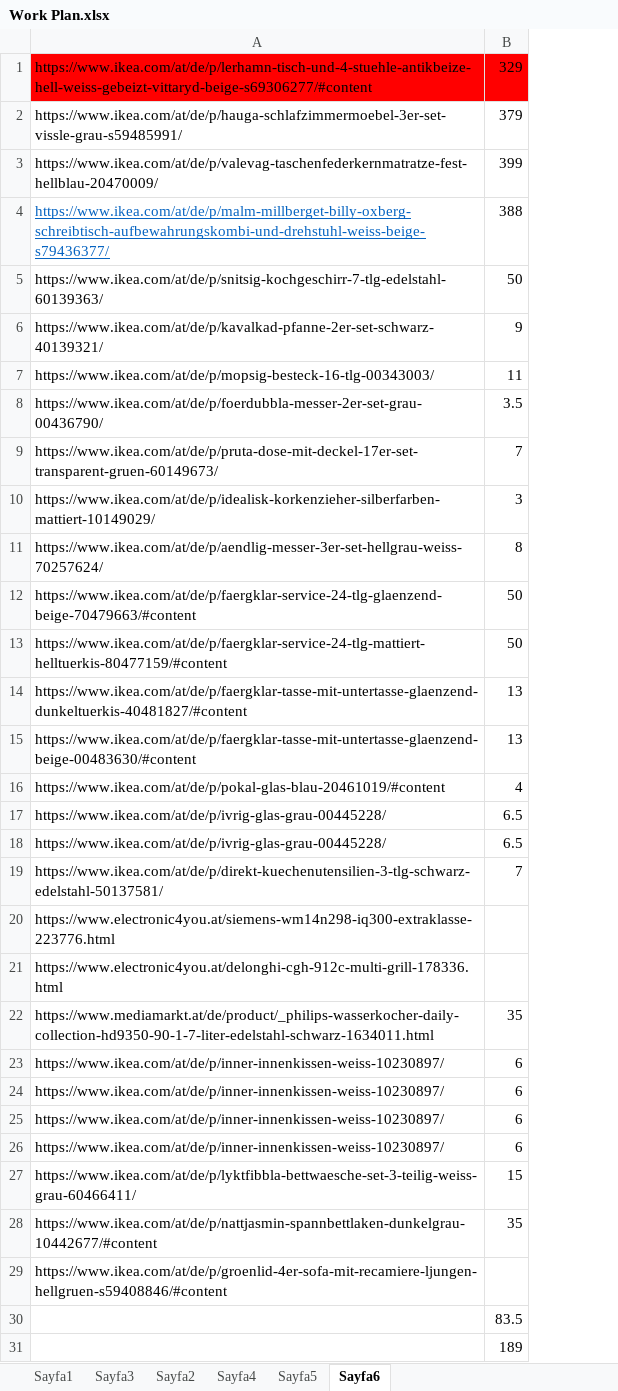
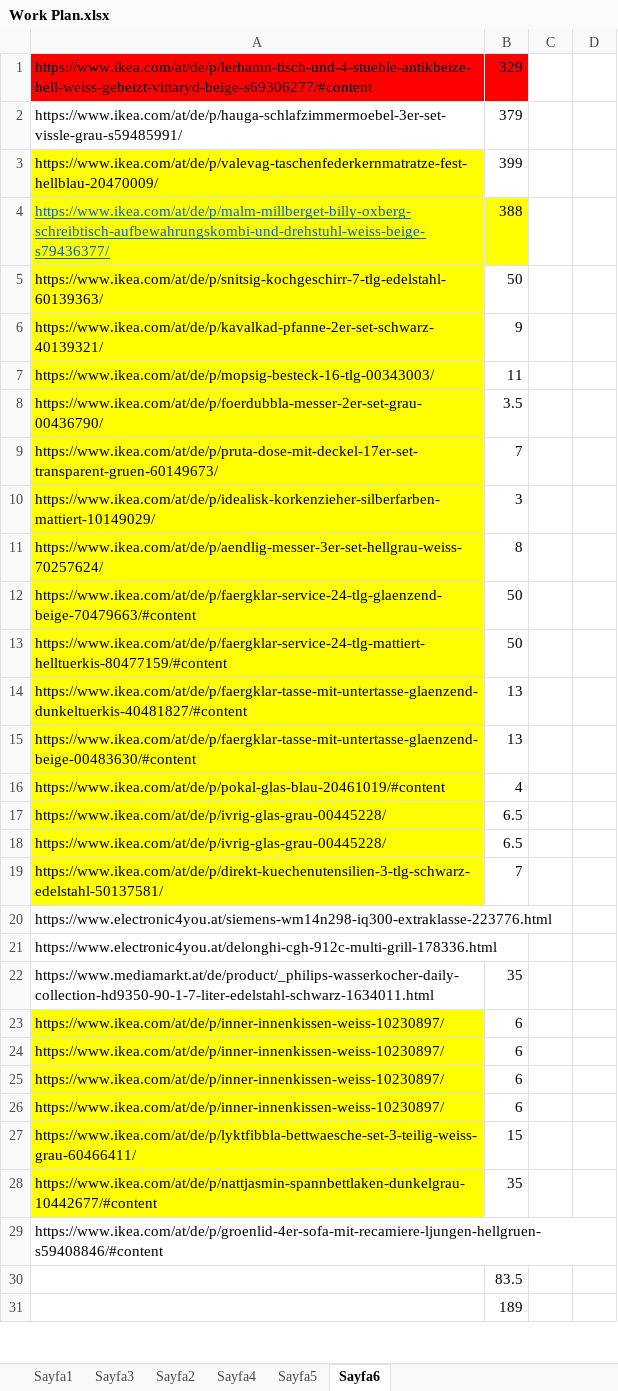
Before and after one commit to ufukcbicici/phd_work, an Excel workbook: Work Plan.xlsx, sheet Sayfa6, drawn as a sheet; only a part is shown; values as stored, in another font and other column widths than the file's, no borders; the diff covers the shown part only; the diff names each change by its address in the sheet, - before the commit and + after, or states it on an @@ line.

```diff
--- a/Work Plan.xlsx (sheet Sayfa6)
+++ b/Work Plan.xlsx (sheet Sayfa6)
+column C, empty
+column D, empty
-A3 fill: none
+A3 fill: #FFFF00
-A4:B4 fill: none
+A4:B4 fill: #FFFF00
-A5:A19 fill: none
+A5:A19 fill: #FFFF00
-A23:A28 fill: none
+A23:A28 fill: #FFFF00
```
Also changed, not shown: 15 added rows elsewhere in this sheet, sheet Sayfa1, charts or pictures, 5 other files.
